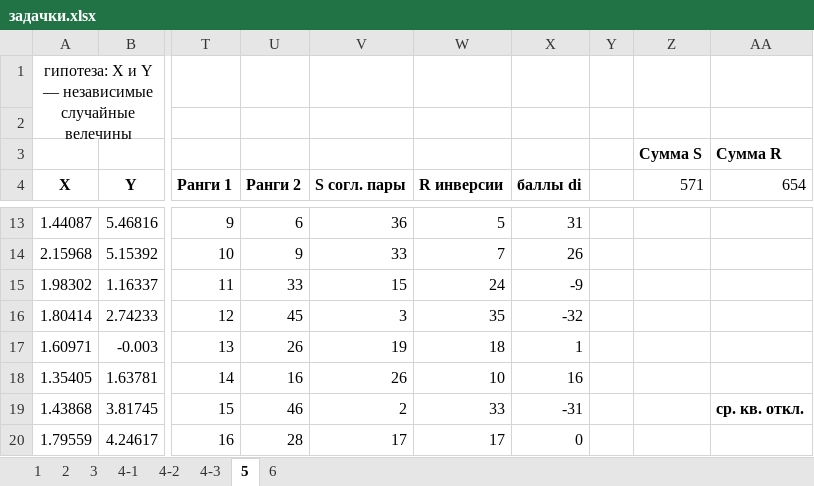
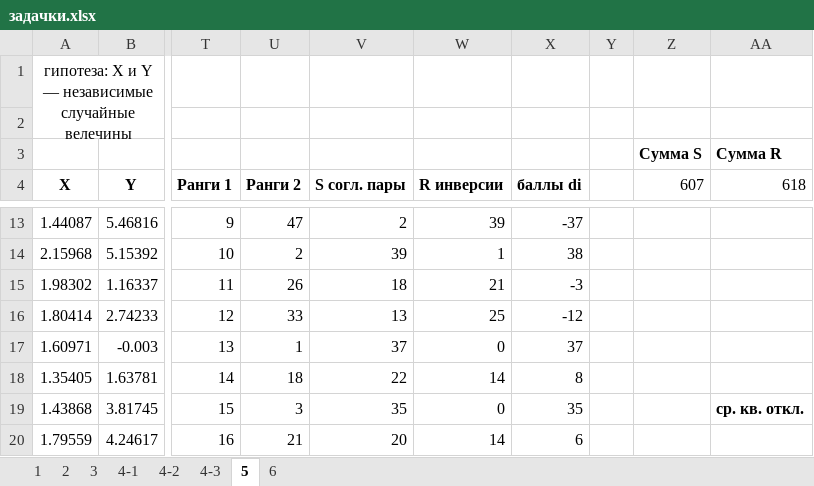
Before and after one commit to ipaingo/study, an Excel workbook: теорвер/задачки.xlsx, sheet 5, drawn as a sheet; only a part is shown, gaps mark what is left out; values as stored, in another font and other column widths than the file's, no borders; charts and pictures not drawn; the diff covers the shown part only; the diff names each change by its address in the sheet, - before the commit and + after, or states it on an @@ line.

```diff
--- a/теорвер/задачки.xlsx (sheet 5)
+++ b/теорвер/задачки.xlsx (sheet 5)
-Z4: 571
+Z4: 607
-AA4: 654
+AA4: 618
-U13 (Ранги 2): 6
+U13 (Ранги 2): 47
-V13 (S согл. пары): 36
+V13 (S согл. пары): 2
-W13 (R инверсии): 5
+W13 (R инверсии): 39
-X13 (баллы di): 31
+X13 (баллы di): -37
-U14 (Ранги 2): 9
+U14 (Ранги 2): 2
-V14 (S согл. пары): 33
+V14 (S согл. пары): 39
-W14 (R инверсии): 7
+W14 (R инверсии): 1
-X14 (баллы di): 26
+X14 (баллы di): 38
-U15 (Ранги 2): 33
+U15 (Ранги 2): 26
-V15 (S согл. пары): 15
+V15 (S согл. пары): 18
-W15 (R инверсии): 24
+W15 (R инверсии): 21
-X15 (баллы di): -9
+X15 (баллы di): -3
-U16 (Ранги 2): 45
+U16 (Ранги 2): 33
-V16 (S согл. пары): 3
+V16 (S согл. пары): 13
-W16 (R инверсии): 35
+W16 (R инверсии): 25
-X16 (баллы di): -32
+X16 (баллы di): -12
-U17 (Ранги 2): 26
+U17 (Ранги 2): 1
-V17 (S согл. пары): 19
+V17 (S согл. пары): 37
-W17 (R инверсии): 18
+W17 (R инверсии): 0
-X17 (баллы di): 1
+X17 (баллы di): 37
-U18 (Ранги 2): 16
+U18 (Ранги 2): 18
-V18 (S согл. пары): 26
+V18 (S согл. пары): 22
-W18 (R инверсии): 10
+W18 (R инверсии): 14
-X18 (баллы di): 16
+X18 (баллы di): 8
-U19 (Ранги 2): 46
+U19 (Ранги 2): 3
-V19 (S согл. пары): 2
+V19 (S согл. пары): 35
-W19 (R инверсии): 33
+W19 (R инверсии): 0
-X19 (баллы di): -31
+X19 (баллы di): 35
-U20 (Ранги 2): 28
+U20 (Ранги 2): 21
-V20 (S согл. пары): 17
+V20 (S согл. пары): 20
-W20 (R инверсии): 17
+W20 (R инверсии): 14
-X20 (баллы di): 0
+X20 (баллы di): 6
```
Also changed, not shown: 149 edited cells elsewhere in this sheet, charts or pictures.
